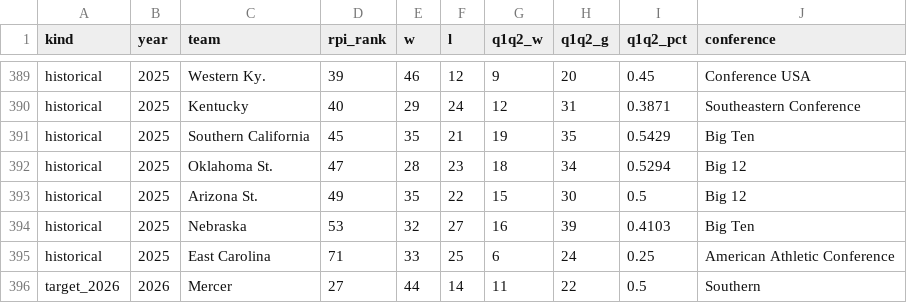
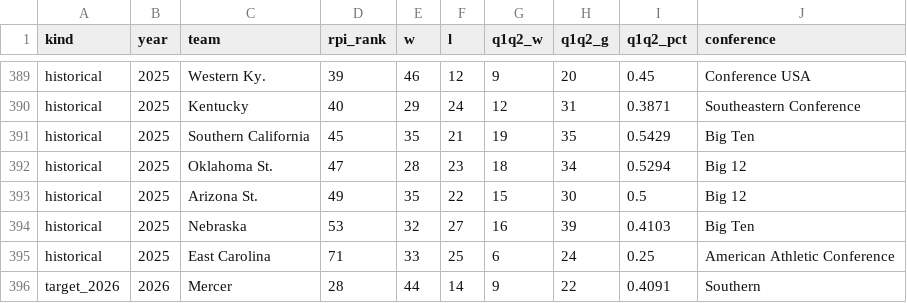
Before and after one commit to JasonR64A/chart-builder, a CSV file: data/bracketology/mercer_vs_at_large_2013_2025.csv, drawn as a sheet; only a part is shown, gaps mark what is left out.

```diff
--- a/data/bracketology/mercer_vs_at_large_2013_2025.csv
+++ b/data/bracketology/mercer_vs_at_large_2013_2025.csv
@@ -395,2 +395,2 @@ historical,2025,Nebraska,53,32,27,16,39,0.4103,Big Ten
 historical,2025,East Carolina,71,33,25,6,24,0.25,American Athletic Conference
-target_2026,2026,Mercer,27,44,14,11,22,0.5,Southern
+target_2026,2026,Mercer,28,44,14,9,22,0.4091,Southern
```
Also changed, not shown: data/bracketology/current_q1q2_baseball.csv, 4 other files.
